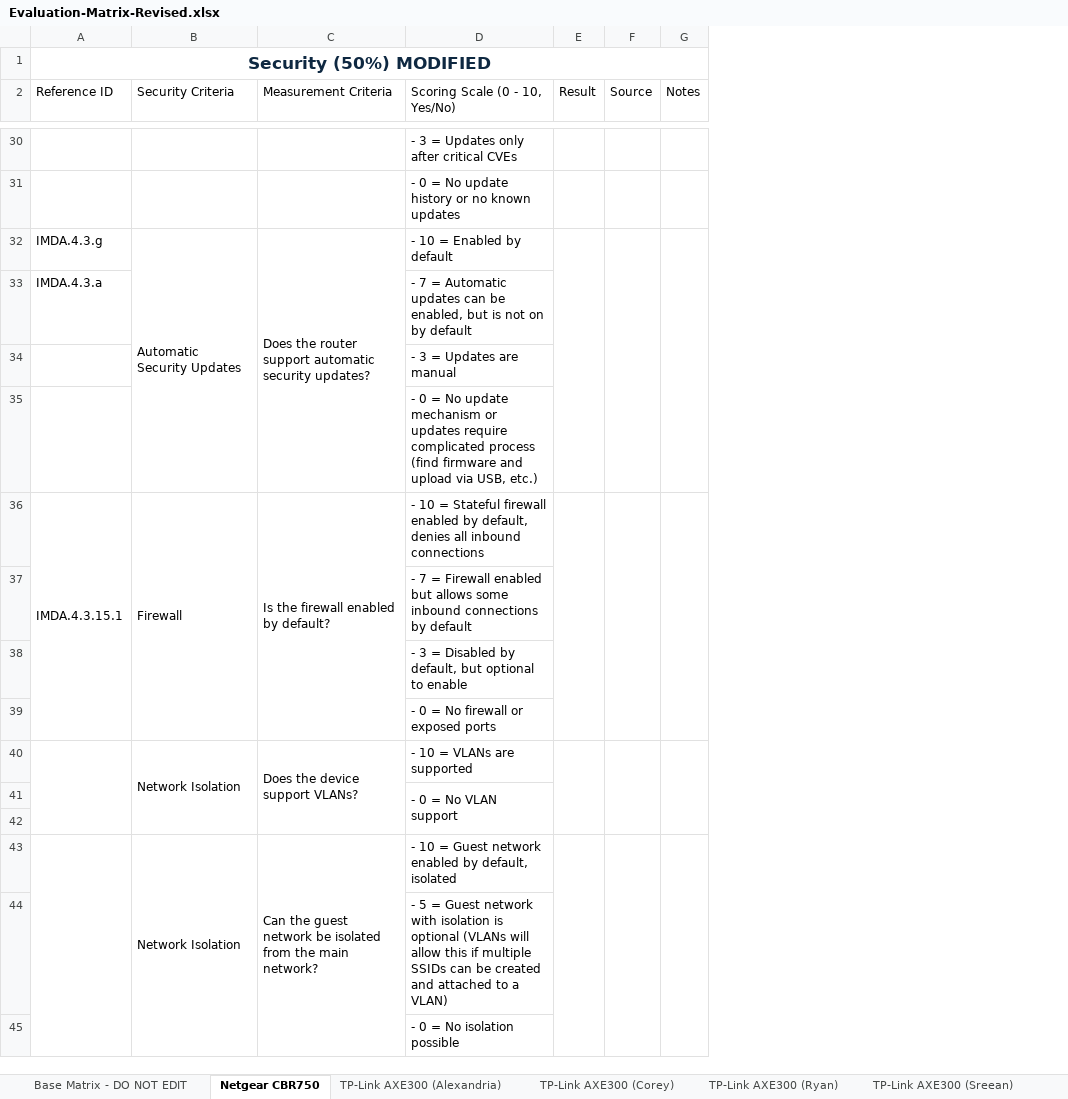
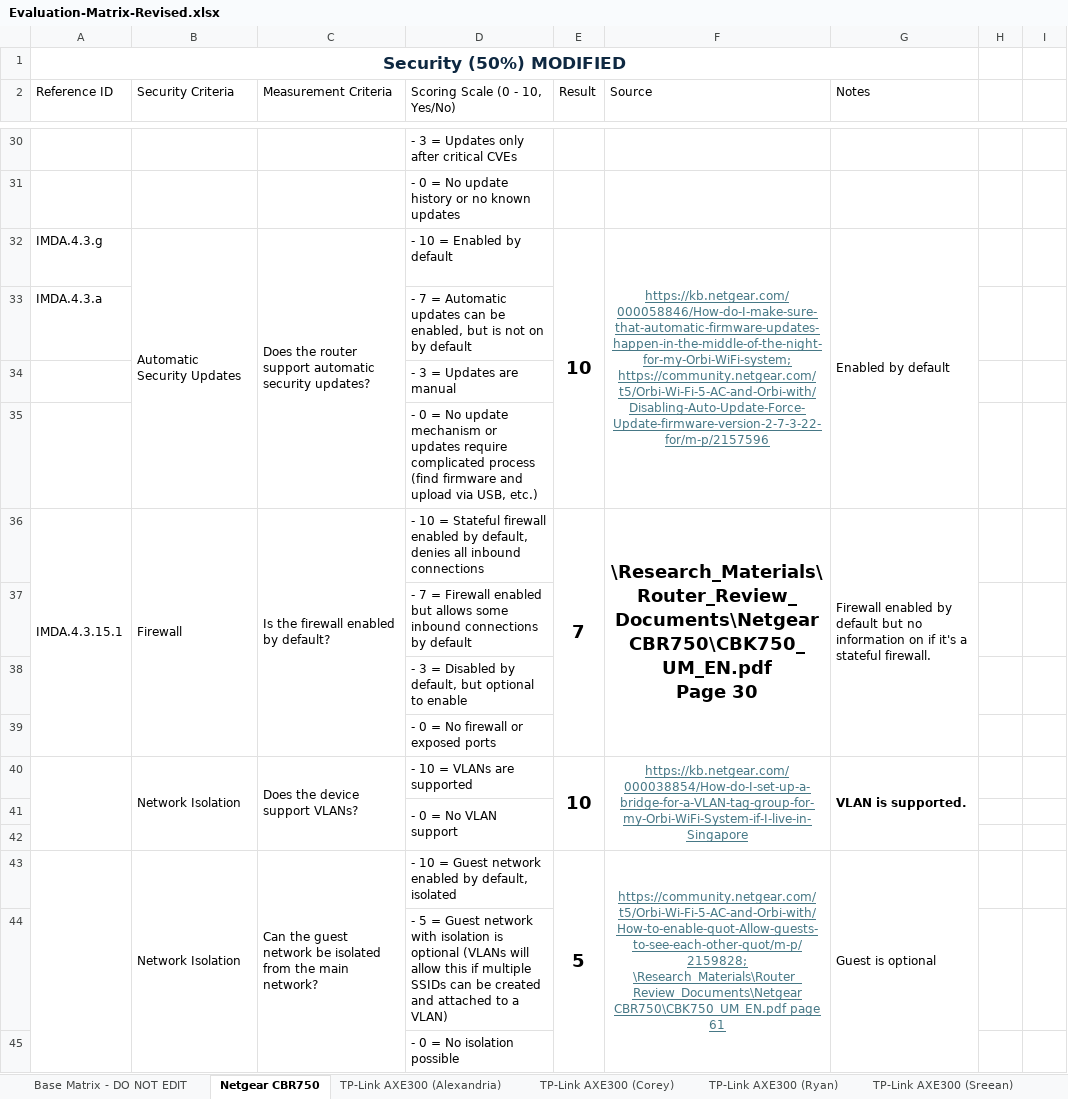
Before and after one commit to SreeanRikkala/Breaking-Down-ISP-Routers-Security-Privacy-Insights, an Excel workbook: Milestone_3/Evaluation-Matrix-Revised.xlsx, sheet Netgear CBR750, drawn as a sheet; only a part is shown, gaps mark what is left out; values as stored, in another font and other column widths than the file's, no borders; removed rows and columns are numbered as before the commit, all else as after; ↵ is a line break in a cell; the diff covers the shown part only; the diff names each change by its address in the sheet, - before the commit and + after, or states it on an @@ line.

Commit message:
started working on CBR750 and updated the matrix with the information

```diff
--- a/Milestone_3/Evaluation-Matrix-Revised.xlsx (sheet Netgear CBR750)
+++ b/Milestone_3/Evaluation-Matrix-Revised.xlsx (sheet Netgear CBR750)
-column F (Source), empty
-column G (Notes), empty
+column F (Source), rows 32-43: https://kb.netgear.com/000058846/How-do-I-make-sure-that-automatic-firmware-updates-happen-in-the-middle-of-the-night-for-my-Orbi-WiFi-system; https://community.netgear.com/t5/Orbi-Wi-Fi-5-AC-and-Orbi-with/Disabling-Auto-Update-Force-Update-firmware-version-2-7-3-22-for/m-p/2157596 |  |  |  | \Research_Materials\Router_Review_Documents\Netgear CBR750\CBK750_UM_EN.pdf ↵ Page 30 |  |  |  | https://kb.netgear.com/000038854/How-do-I-set-up-a-bridge-for-a-VLAN-tag-group-for-my-Orbi-WiFi-System-if-I-live-in-Singapore |  |  | https://community.netgear.com/t5/Orbi-Wi-Fi-5-AC-and-Orbi-with/How-to-enable-quot-Allow-guests-to-see-each-other-quot/m-p/2159828; \Research_Materials\Router_Review_Documents\Netgear CBR750\CBK750_UM_EN.pdf page 61
+column G (Notes), rows 32-43: Enabled by default |  |  |  | Firewall enabled by default but no information on if it's a stateful firewall. |  |  |  | VLAN is supported. |  |  | Guest is optional
+column H, empty
+column I, empty
-E32 (Result): (empty)
+E32 (Result): 10
-E36 (Result): (empty)
+E36 (Result): 7
-E40 (Result): (empty)
+E40 (Result): 10
-E43 (Result): (empty)
+E43 (Result): 5
```
Also changed, not shown: 14 edited cells, cell formats and merged cells elsewhere in this sheet, sheet TP-Link AXE300 (Alexandria), 4 other files.
